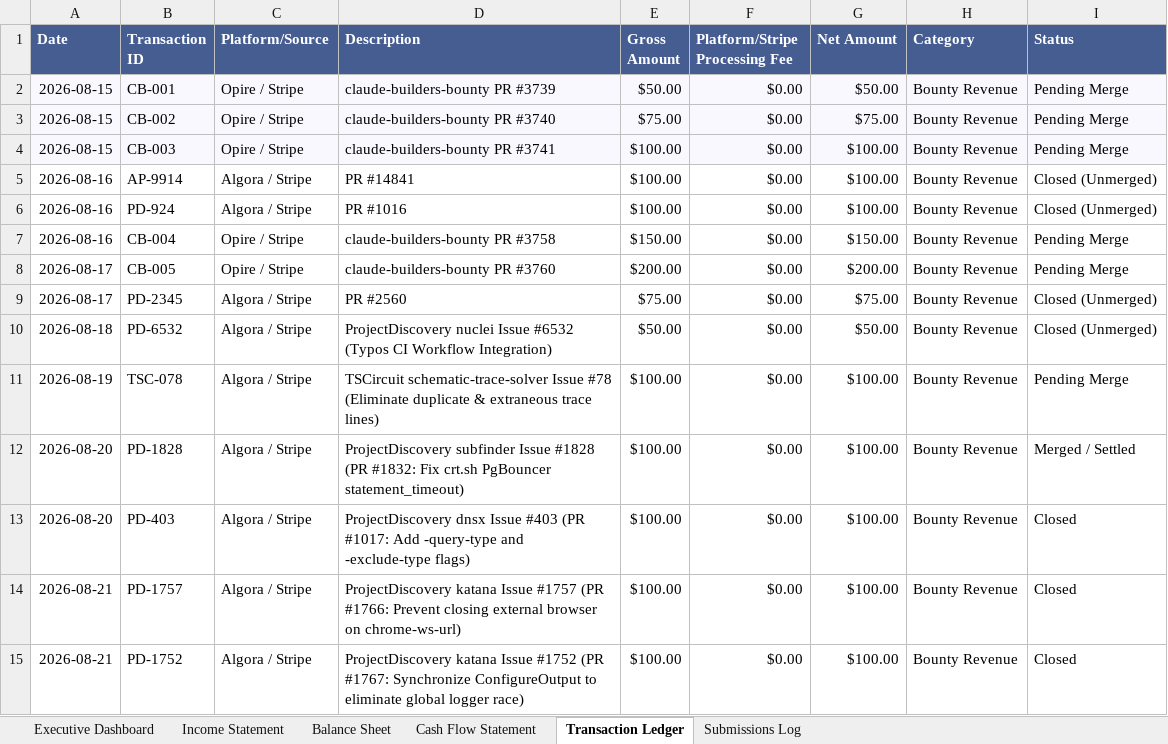
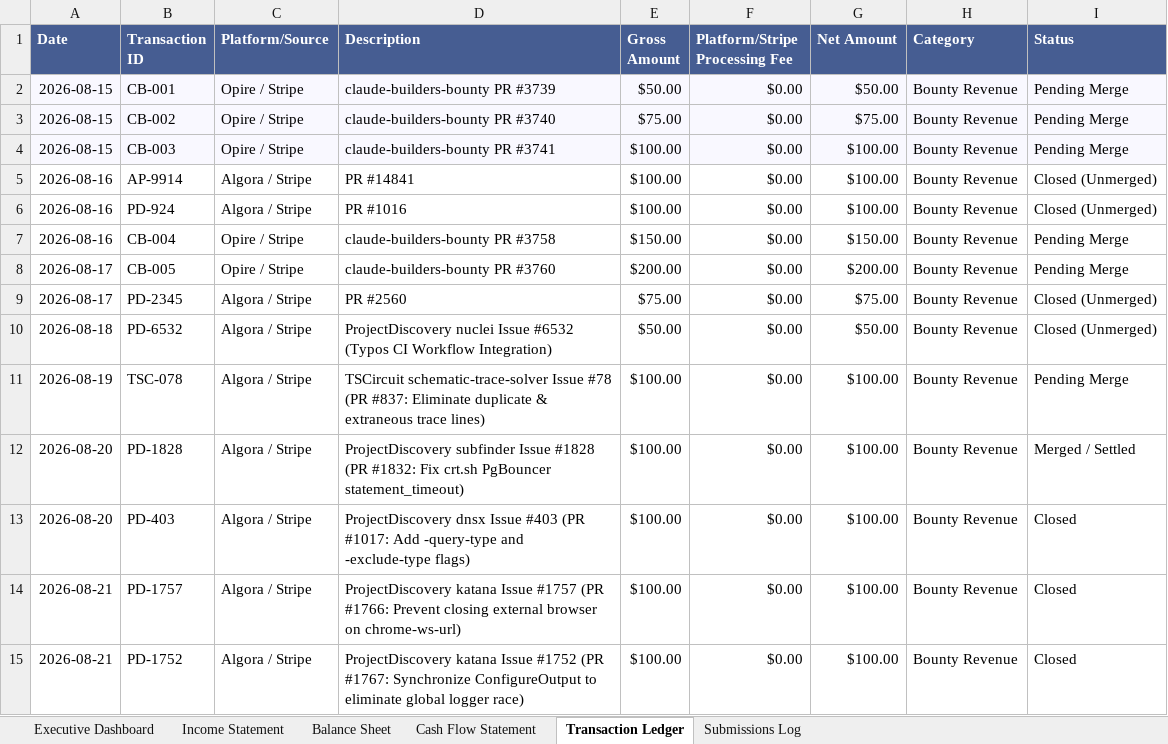
Before and after one commit to gcoinstash-cmd/bountygrid-commander, an Excel workbook: BountyGrid OS - Master Financial Statements & Bookkeeping Ledger.xlsx, sheet Transaction Ledger, drawn as a sheet; only a part is shown; values as stored, in another font and other column widths than the file's, no borders; the diff names each change by its address in the sheet, - before the commit and + after, or states it on an @@ line.

Commit message:
fix(links): link TSC-078 directly to PR #837 instead of issue #78

```diff
--- a/BountyGrid OS - Master Financial Statements & Bookkeeping Ledger.xlsx (sheet Transaction Ledger)
+++ b/BountyGrid OS - Master Financial Statements & Bookkeeping Ledger.xlsx (sheet Transaction Ledger)
-D11 (Description): …Issue #78 (Eliminate duplicate &…
+D11 (Description): …Issue #78 (PR #837: Eliminate duplicate &…
```
